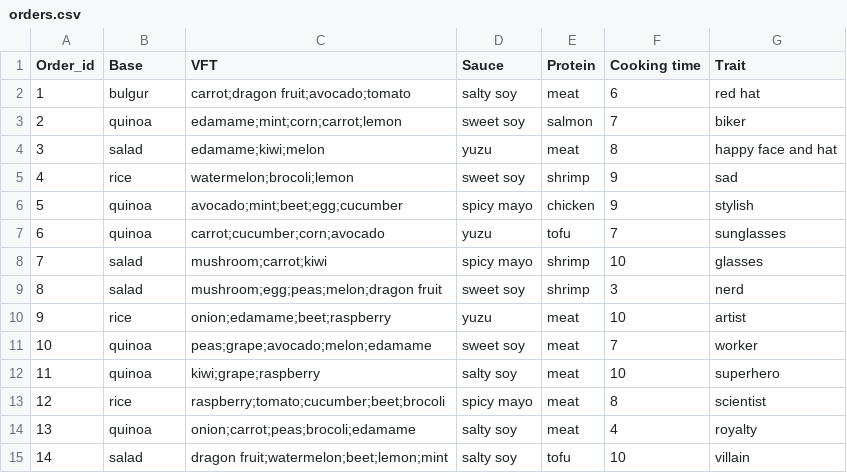
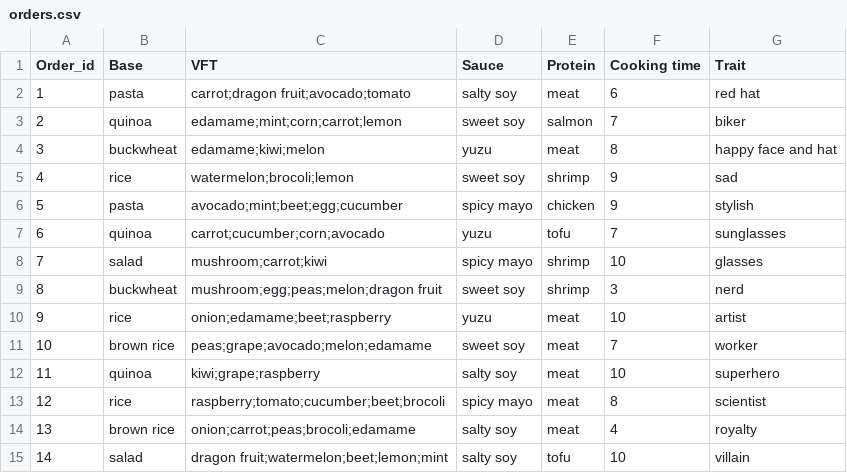
Before and after one commit to Tuasco/Pookie, a CSV file: Customer_simulation/orders.csv, drawn as a sheet.

Commit message:
Add new bases in orders.csv
Update comments to make them clearer and more consistent

```diff
--- a/Customer_simulation/orders.csv
+++ b/Customer_simulation/orders.csv
@@ -1,15 +1,15 @@
 Order_id,Base,VFT,Sauce,Protein,Cooking time,Trait
-1,bulgur,carrot;dragon fruit;avocado;tomato,salty soy,meat,6,red hat
+1,pasta,carrot;dragon fruit;avocado;tomato,salty soy,meat,6,red hat
 2,quinoa,edamame;mint;corn;carrot;lemon,sweet soy,salmon,7,biker
-3,salad,edamame;kiwi;melon,yuzu,meat,8,happy face and hat
+3,buckwheat,edamame;kiwi;melon,yuzu,meat,8,happy face and hat
 4,rice,watermelon;brocoli;lemon,sweet soy,shrimp,9,sad
-5,quinoa,avocado;mint;beet;egg;cucumber,spicy mayo,chicken,9,stylish
+5,pasta,avocado;mint;beet;egg;cucumber,spicy mayo,chicken,9,stylish
 6,quinoa,carrot;cucumber;corn;avocado,yuzu,tofu,7,sunglasses
 7,salad,mushroom;carrot;kiwi,spicy mayo,shrimp,10,glasses
-8,salad,mushroom;egg;peas;melon;dragon fruit,sweet soy,shrimp,3,nerd
+8,buckwheat,mushroom;egg;peas;melon;dragon fruit,sweet soy,shrimp,3,nerd
 9,rice,onion;edamame;beet;raspberry,yuzu,meat,10,artist
-10,quinoa,peas;grape;avocado;melon;edamame,sweet soy,meat,7,worker
+10,brown rice,peas;grape;avocado;melon;edamame,sweet soy,meat,7,worker
 11,quinoa,kiwi;grape;raspberry,salty soy,meat,10,superhero
 12,rice,raspberry;tomato;cucumber;beet;brocoli,spicy mayo,meat,8,scientist
-13,quinoa,onion;carrot;peas;brocoli;edamame,salty soy,meat,4,royalty
+13,brown rice,onion;carrot;peas;brocoli;edamame,salty soy,meat,4,royalty
 14,salad,dragon fruit;watermelon;beet;lemon;mint,salty soy,tofu,10,villain
```
Also changed, not shown: 7 other files.
